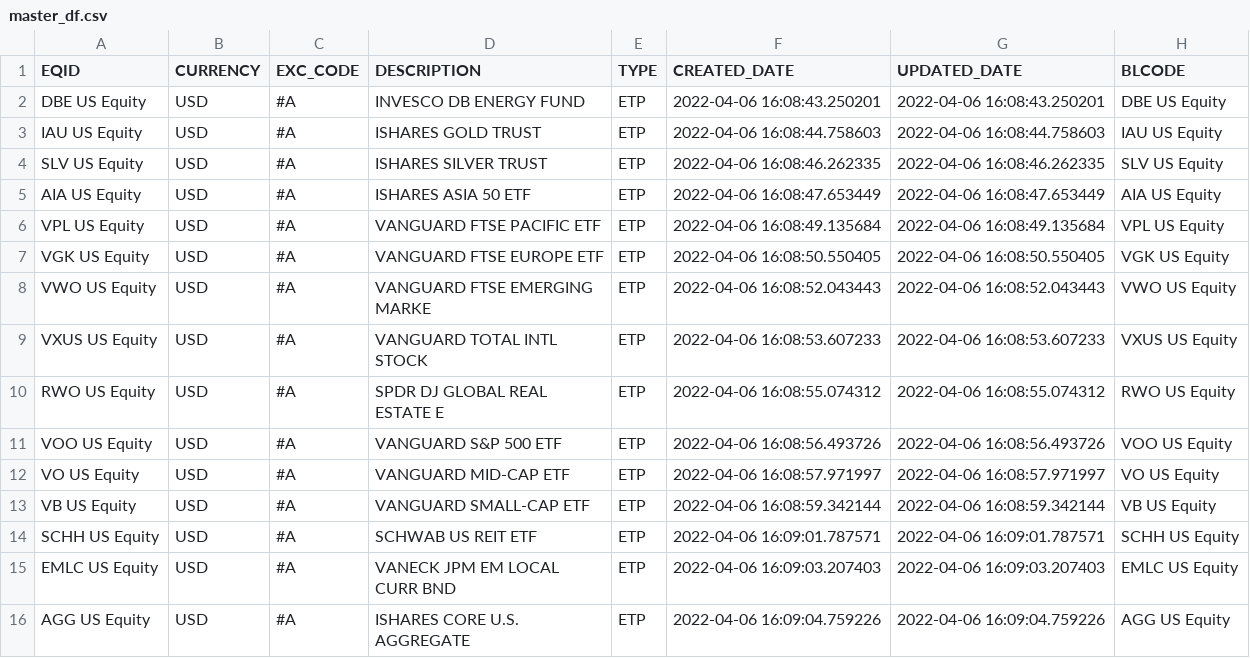
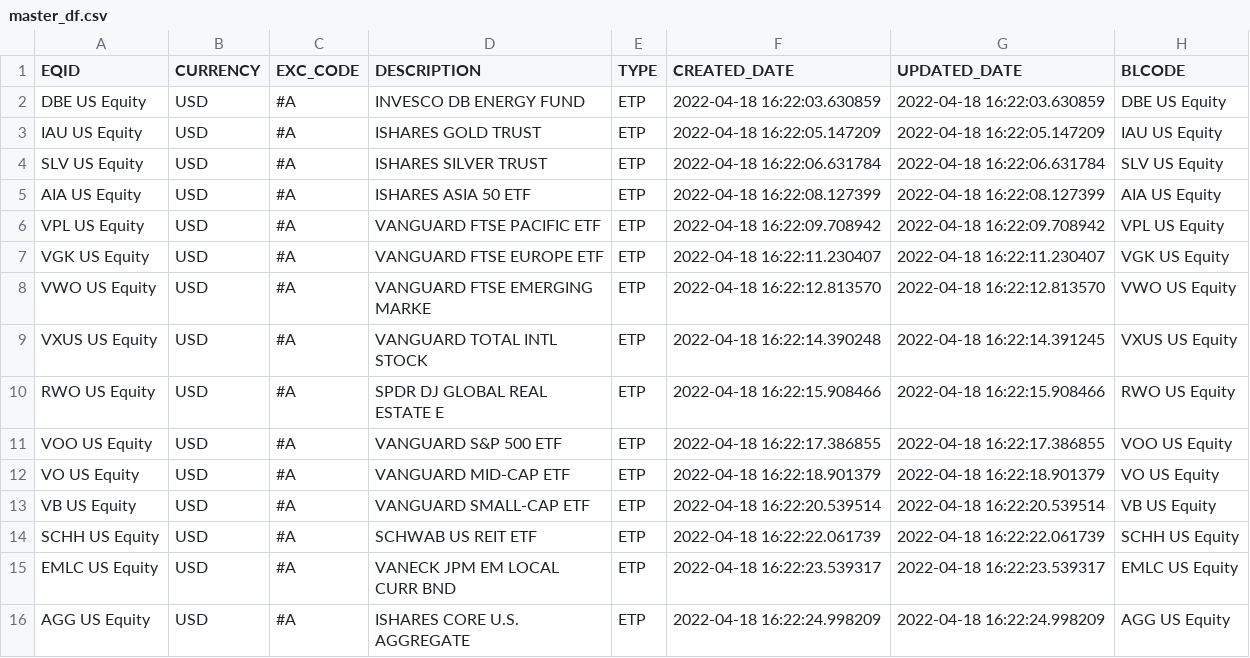
Before and after one commit to suhan-jung/etf_magaged_portfolio, a CSV file: master_df.csv, drawn as a sheet.

```diff
--- a/master_df.csv
+++ b/master_df.csv
@@ -1,16 +1,16 @@
 EQID,CURRENCY,EXC_CODE,DESCRIPTION,TYPE,CREATED_DATE,UPDATED_DATE,BLCODE
-DBE US Equity,USD,#A,INVESCO DB ENERGY FUND,ETP,2022-04-06 16:08:43.250201,2022-04-06 16:08:43.250201,DBE US Equity
-IAU US Equity,USD,#A,ISHARES GOLD TRUST,ETP,2022-04-06 16:08:44.758603,2022-04-06 16:08:44.758603,IAU US Equity
-SLV US Equity,USD,#A,ISHARES SILVER TRUST,ETP,2022-04-06 16:08:46.262335,2022-04-06 16:08:46.262335,SLV US Equity
-AIA US Equity,USD,#A,ISHARES ASIA 50 ETF,ETP,2022-04-06 16:08:47.653449,2022-04-06 16:08:47.653449,AIA US Equity
-VPL US Equity,USD,#A,VANGUARD FTSE PACIFIC ETF,ETP,2022-04-06 16:08:49.135684,2022-04-06 16:08:49.135684,VPL US Equity
-VGK US Equity,USD,#A,VANGUARD FTSE EUROPE ETF,ETP,2022-04-06 16:08:50.550405,2022-04-06 16:08:50.550405,VGK US Equity
-VWO US Equity,USD,#A,VANGUARD FTSE EMERGING MARKE,ETP,2022-04-06 16:08:52.043443,2022-04-06 16:08:52.043443,VWO US Equity
-VXUS US Equity,USD,#A,VANGUARD TOTAL INTL STOCK,ETP,2022-04-06 16:08:53.607233,2022-04-06 16:08:53.607233,VXUS US Equity
-RWO US Equity,USD,#A,SPDR DJ GLOBAL REAL ESTATE E,ETP,2022-04-06 16:08:55.074312,2022-04-06 16:08:55.074312,RWO US Equity
-VOO US Equity,USD,#A,VANGUARD S&P 500 ETF,ETP,2022-04-06 16:08:56.493726,2022-04-06 16:08:56.493726,VOO US Equity
-VO US Equity,USD,#A,VANGUARD MID-CAP ETF,ETP,2022-04-06 16:08:57.971997,2022-04-06 16:08:57.971997,VO US Equity
-VB US Equity,USD,#A,VANGUARD SMALL-CAP ETF,ETP,2022-04-06 16:08:59.342144,2022-04-06 16:08:59.342144,VB US Equity
-SCHH US Equity,USD,#A,SCHWAB US REIT ETF,ETP,2022-04-06 16:09:01.787571,2022-04-06 16:09:01.787571,SCHH US Equity
-EMLC US Equity,USD,#A,VANECK JPM EM LOCAL CURR BND,ETP,2022-04-06 16:09:03.207403,2022-04-06 16:09:03.207403,EMLC US Equity
-AGG US Equity,USD,#A,ISHARES CORE U.S. AGGREGATE,ETP,2022-04-06 16:09:04.759226,2022-04-06 16:09:04.759226,AGG US Equity
+DBE US Equity,USD,#A,INVESCO DB ENERGY FUND,ETP,2022-04-18 16:22:03.630859,2022-04-18 16:22:03.630859,DBE US Equity
+IAU US Equity,USD,#A,ISHARES GOLD TRUST,ETP,2022-04-18 16:22:05.147209,2022-04-18 16:22:05.147209,IAU US Equity
+SLV US Equity,USD,#A,ISHARES SILVER TRUST,ETP,2022-04-18 16:22:06.631784,2022-04-18 16:22:06.631784,SLV US Equity
+AIA US Equity,USD,#A,ISHARES ASIA 50 ETF,ETP,2022-04-18 16:22:08.127399,2022-04-18 16:22:08.127399,AIA US Equity
+VPL US Equity,USD,#A,VANGUARD FTSE PACIFIC ETF,ETP,2022-04-18 16:22:09.708942,2022-04-18 16:22:09.708942,VPL US Equity
+VGK US Equity,USD,#A,VANGUARD FTSE EUROPE ETF,ETP,2022-04-18 16:22:11.230407,2022-04-18 16:22:11.230407,VGK US Equity
+VWO US Equity,USD,#A,VANGUARD FTSE EMERGING MARKE,ETP,2022-04-18 16:22:12.813570,2022-04-18 16:22:12.813570,VWO US Equity
+VXUS US Equity,USD,#A,VANGUARD TOTAL INTL STOCK,ETP,2022-04-18 16:22:14.390248,2022-04-18 16:22:14.391245,VXUS US Equity
+RWO US Equity,USD,#A,SPDR DJ GLOBAL REAL ESTATE E,ETP,2022-04-18 16:22:15.908466,2022-04-18 16:22:15.908466,RWO US Equity
+VOO US Equity,USD,#A,VANGUARD S&P 500 ETF,ETP,2022-04-18 16:22:17.386855,2022-04-18 16:22:17.386855,VOO US Equity
+VO US Equity,USD,#A,VANGUARD MID-CAP ETF,ETP,2022-04-18 16:22:18.901379,2022-04-18 16:22:18.901379,VO US Equity
+VB US Equity,USD,#A,VANGUARD SMALL-CAP ETF,ETP,2022-04-18 16:22:20.539514,2022-04-18 16:22:20.539514,VB US Equity
+SCHH US Equity,USD,#A,SCHWAB US REIT ETF,ETP,2022-04-18 16:22:22.061739,2022-04-18 16:22:22.061739,SCHH US Equity
+EMLC US Equity,USD,#A,VANECK JPM EM LOCAL CURR BND,ETP,2022-04-18 16:22:23.539317,2022-04-18 16:22:23.539317,EMLC US Equity
+AGG US Equity,USD,#A,ISHARES CORE U.S. AGGREGATE,ETP,2022-04-18 16:22:24.998209,2022-04-18 16:22:24.998209,AGG US Equity
```
Also changed, not shown: data.csv, data_preprocessed.csv, 3 other files.
